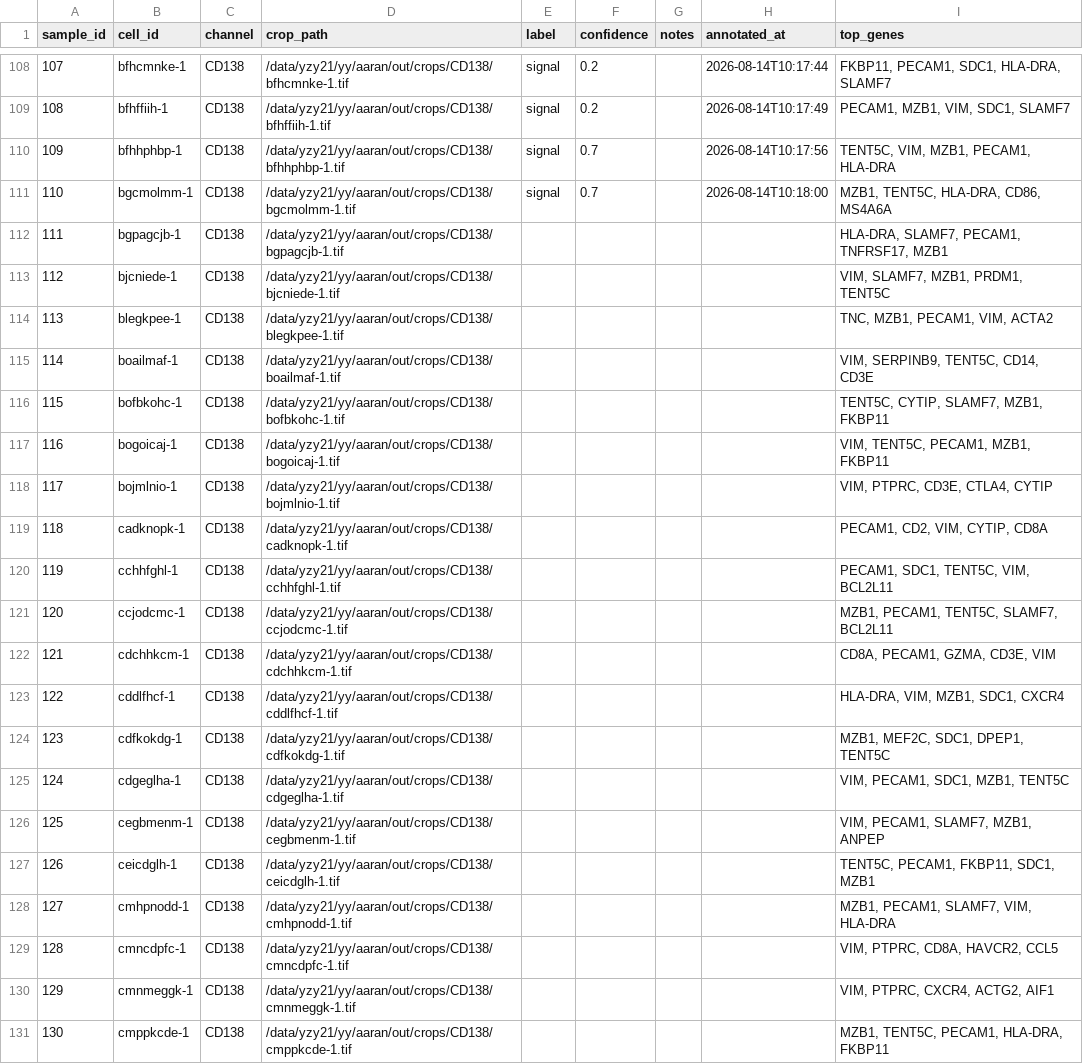
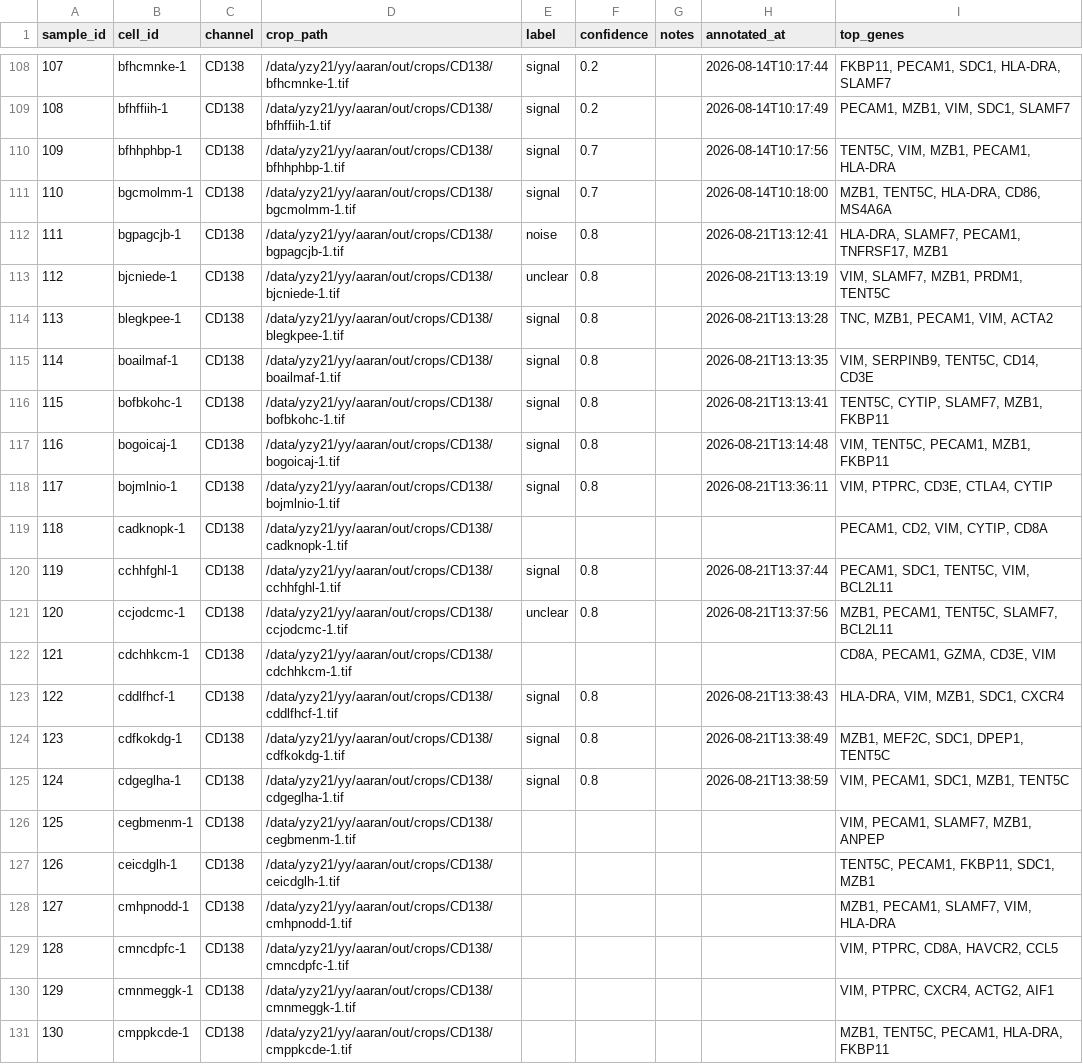
Before and after one commit to izu0421/xenium_annotator, a CSV file: assess/annotations/sample_100_per_channel.csv, drawn as a sheet; only a part is shown, gaps mark what is left out.

Commit message:
Update annotations 2026-08-21 13:39:26

```diff
--- a/assess/annotations/sample_100_per_channel.csv
+++ b/assess/annotations/sample_100_per_channel.csv
@@ -111,16 +111,16 @@ sample_id,cell_id,channel,crop_path,label,confidence,notes,annotated_at,top_gene
 110,bgcmolmm-1,CD138,/data/yzy21/yy/aaran/out/crops/CD138/bgcmolmm-1.tif,signal,0.7,,2026-08-14T10:18:00,"MZB1, TENT5C, HLA-DRA, CD86, MS4A6A"
-111,bgpagcjb-1,CD138,/data/yzy21/yy/aaran/out/crops/CD138/bgpagcjb-1.tif,,,,,"HLA-DRA, SLAMF7, PECAM1, TNFRSF17, MZB1"
-112,bjcniede-1,CD138,/data/yzy21/yy/aaran/out/crops/CD138/bjcniede-1.tif,,,,,"VIM, SLAMF7, MZB1, PRDM1, TENT5C"
-113,blegkpee-1,CD138,/data/yzy21/yy/aaran/out/crops/CD138/blegkpee-1.tif,,,,,"TNC, MZB1, PECAM1, VIM, ACTA2"
-114,boailmaf-1,CD138,/data/yzy21/yy/aaran/out/crops/CD138/boailmaf-1.tif,,,,,"VIM, SERPINB9, TENT5C, CD14, CD3E"
-115,bofbkohc-1,CD138,/data/yzy21/yy/aaran/out/crops/CD138/bofbkohc-1.tif,,,,,"TENT5C, CYTIP, SLAMF7, MZB1, FKBP11"
-116,bogoicaj-1,CD138,/data/yzy21/yy/aaran/out/crops/CD138/bogoicaj-1.tif,,,,,"VIM, TENT5C, PECAM1, MZB1, FKBP11"
-117,bojmlnio-1,CD138,/data/yzy21/yy/aaran/out/crops/CD138/bojmlnio-1.tif,,,,,"VIM, PTPRC, CD3E, CTLA4, CYTIP"
+111,bgpagcjb-1,CD138,/data/yzy21/yy/aaran/out/crops/CD138/bgpagcjb-1.tif,noise,0.8,,2026-08-21T13:12:41,"HLA-DRA, SLAMF7, PECAM1, TNFRSF17, MZB1"
+112,bjcniede-1,CD138,/data/yzy21/yy/aaran/out/crops/CD138/bjcniede-1.tif,unclear,0.8,,2026-08-21T13:13:19,"VIM, SLAMF7, MZB1, PRDM1, TENT5C"
+113,blegkpee-1,CD138,/data/yzy21/yy/aaran/out/crops/CD138/blegkpee-1.tif,signal,0.8,,2026-08-21T13:13:28,"TNC, MZB1, PECAM1, VIM, ACTA2"
+114,boailmaf-1,CD138,/data/yzy21/yy/aaran/out/crops/CD138/boailmaf-1.tif,signal,0.8,,2026-08-21T13:13:35,"VIM, SERPINB9, TENT5C, CD14, CD3E"
+115,bofbkohc-1,CD138,/data/yzy21/yy/aaran/out/crops/CD138/bofbkohc-1.tif,signal,0.8,,2026-08-21T13:13:41,"TENT5C, CYTIP, SLAMF7, MZB1, FKBP11"
+116,bogoicaj-1,CD138,/data/yzy21/yy/aaran/out/crops/CD138/bogoicaj-1.tif,signal,0.8,,2026-08-21T13:14:48,"VIM, TENT5C, PECAM1, MZB1, FKBP11"
+117,bojmlnio-1,CD138,/data/yzy21/yy/aaran/out/crops/CD138/bojmlnio-1.tif,signal,0.8,,2026-08-21T13:36:11,"VIM, PTPRC, CD3E, CTLA4, CYTIP"
 118,cadknopk-1,CD138,/data/yzy21/yy/aaran/out/crops/CD138/cadknopk-1.tif,,,,,"PECAM1, CD2, VIM, CYTIP, CD8A"
-119,cchhfghl-1,CD138,/data/yzy21/yy/aaran/out/crops/CD138/cchhfghl-1.tif,,,,,"PECAM1, SDC1, TENT5C, VIM, BCL2L11"
-120,ccjodcmc-1,CD138,/data/yzy21/yy/aaran/out/crops/CD138/ccjodcmc-1.tif,,,,,"MZB1, PECAM1, TENT5C, SLAMF7, BCL2L11"
+119,cchhfghl-1,CD138,/data/yzy21/yy/aaran/out/crops/CD138/cchhfghl-1.tif,signal,0.8,,2026-08-21T13:37:44,"PECAM1, SDC1, TENT5C, VIM, BCL2L11"
+120,ccjodcmc-1,CD138,/data/yzy21/yy/aaran/out/crops/CD138/ccjodcmc-1.tif,unclear,0.8,,2026-08-21T13:37:56,"MZB1, PECAM1, TENT5C, SLAMF7, BCL2L11"
 121,cdchhkcm-1,CD138,/data/yzy21/yy/aaran/out/crops/CD138/cdchhkcm-1.tif,,,,,"CD8A, PECAM1, GZMA, CD3E, VIM"
-122,cddlfhcf-1,CD138,/data/yzy21/yy/aaran/out/crops/CD138/cddlfhcf-1.tif,,,,,"HLA-DRA, VIM, MZB1, SDC1, CXCR4"
-123,cdfkokdg-1,CD138,/data/yzy21/yy/aaran/out/crops/CD138/cdfkokdg-1.tif,,,,,"MZB1, MEF2C, SDC1, DPEP1, TENT5C"
-124,cdgeglha-1,CD138,/data/yzy21/yy/aaran/out/crops/CD138/cdgeglha-1.tif,,,,,"VIM, PECAM1, SDC1, MZB1, TENT5C"
+122,cddlfhcf-1,CD138,/data/yzy21/yy/aaran/out/crops/CD138/cddlfhcf-1.tif,signal,0.8,,2026-08-21T13:38:43,"HLA-DRA, VIM, MZB1, SDC1, CXCR4"
+123,cdfkokdg-1,CD138,/data/yzy21/yy/aaran/out/crops/CD138/cdfkokdg-1.tif,signal,0.8,,2026-08-21T13:38:49,"MZB1, MEF2C, SDC1, DPEP1, TENT5C"
+124,cdgeglha-1,CD138,/data/yzy21/yy/aaran/out/crops/CD138/cdgeglha-1.tif,signal,0.8,,2026-08-21T13:38:59,"VIM, PECAM1, SDC1, MZB1, TENT5C"
 125,cegbmenm-1,CD138,/data/yzy21/yy/aaran/out/crops/CD138/cegbmenm-1.tif,,,,,"VIM, PECAM1, SLAMF7, MZB1, ANPEP"
```
